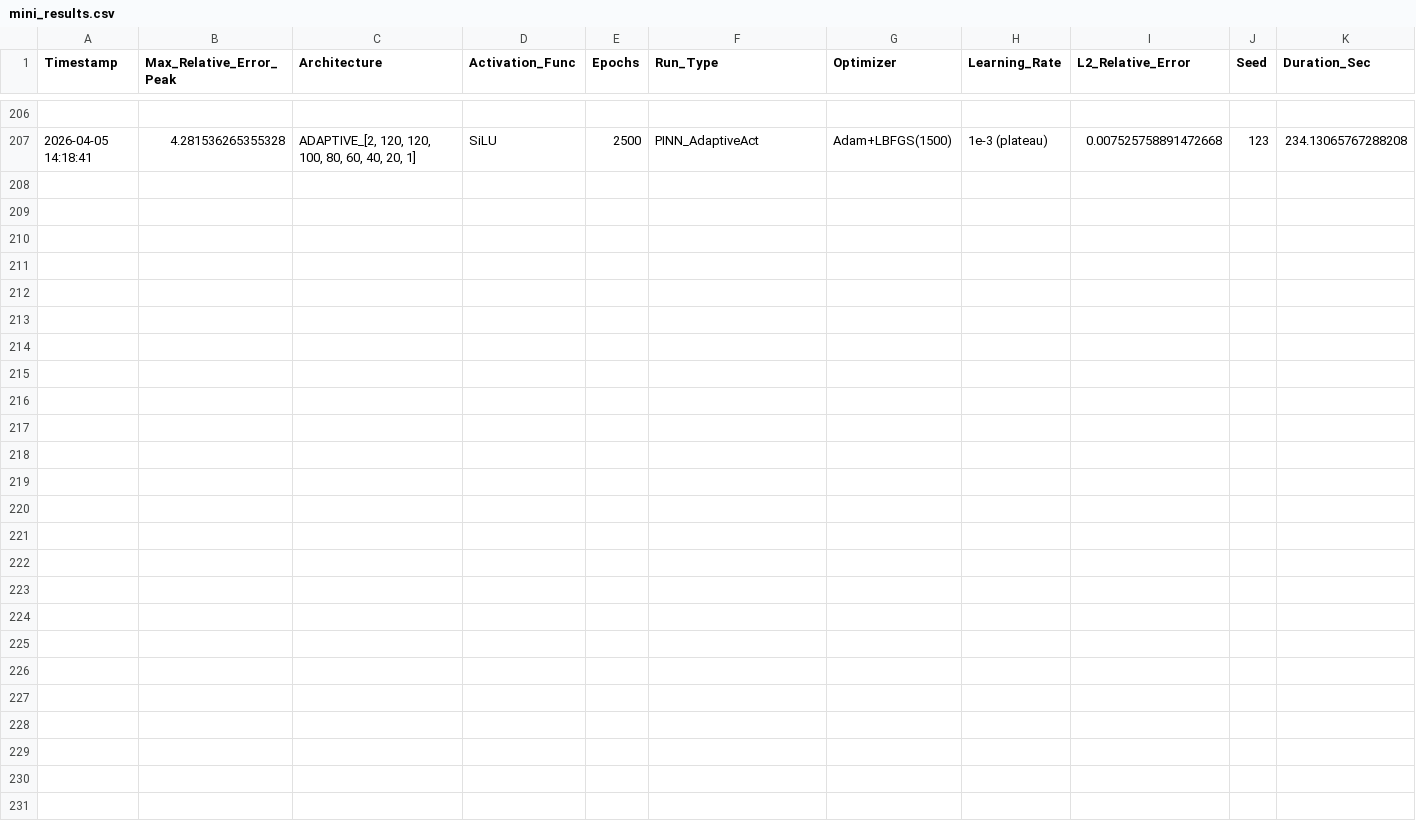
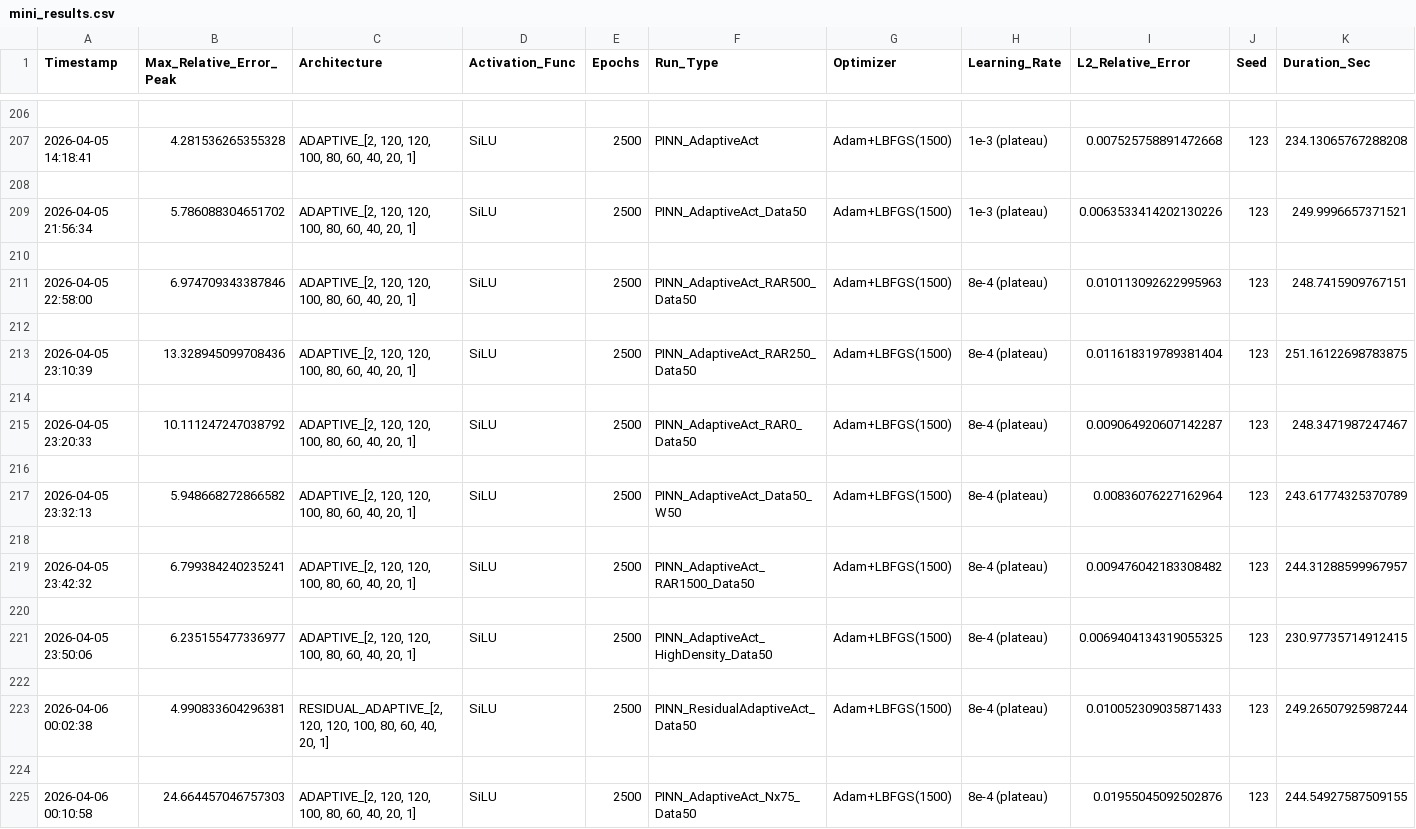
Before and after one commit to Eaglw/PINN-tesi, a CSV file: heat2dmini/mini_results.csv, drawn as a sheet; only a part is shown, gaps mark what is left out; the diff names each change by its address in the sheet, - before the commit and + after, or states it on an @@ line.

```diff
--- a/heat2dmini/mini_results.csv
+++ b/heat2dmini/mini_results.csv
+row 208: (empty)
+row 209: 2026-04-05 21:56:34 | 5.786088304651702 | ADAPTIVE_[2, 120, 120, 100, 80, 60, 40, 20, 1] | SiLU | 2500 | PINN_AdaptiveAct_Data50 | Adam+LBFGS(1500) | 1e-3 (plateau) | 0.0063533414202130226 | 123 | 249.9996657371521
+row 210: (empty)
+row 211: 2026-04-05 22:58:00 | 6.974709343387846 | ADAPTIVE_[2, 120, 120, 100, 80, 60, 40, 20, 1] | SiLU | 2500 | PINN_AdaptiveAct_RAR500_Data50 | Adam+LBFGS(1500) | 8e-4 (plateau) | 0.010113092622995963 | 123 | 248.7415909767151
+row 212: (empty)
+row 213: 2026-04-05 23:10:39 | 13.328945099708436 | ADAPTIVE_[2, 120, 120, 100, 80, 60, 40, 20, 1] | SiLU | 2500 | PINN_AdaptiveAct_RAR250_Data50 | Adam+LBFGS(1500) | 8e-4 (plateau) | 0.011618319789381404 | 123 | 251.16122698783875
+row 214: (empty)
+row 215: 2026-04-05 23:20:33 | 10.111247247038792 | ADAPTIVE_[2, 120, 120, 100, 80, 60, 40, 20, 1] | SiLU | 2500 | PINN_AdaptiveAct_RAR0_Data50 | Adam+LBFGS(1500) | 8e-4 (plateau) | 0.009064920607142287 | 123 | 248.3471987247467
+row 216: (empty)
+row 217: 2026-04-05 23:32:13 | 5.948668272866582 | ADAPTIVE_[2, 120, 120, 100, 80, 60, 40, 20, 1] | SiLU | 2500 | PINN_AdaptiveAct_Data50_W50 | Adam+LBFGS(1500) | 8e-4 (plateau) | 0.00836076227162964 | 123 | 243.61774325370789
+row 218: (empty)
+row 219: 2026-04-05 23:42:32 | 6.799384240235241 | ADAPTIVE_[2, 120, 120, 100, 80, 60, 40, 20, 1] | SiLU | 2500 | PINN_AdaptiveAct_RAR1500_Data50 | Adam+LBFGS(1500) | 8e-4 (plateau) | 0.009476042183308482 | 123 | 244.31288599967957
+row 220: (empty)
+row 221: 2026-04-05 23:50:06 | 6.235155477336977 | ADAPTIVE_[2, 120, 120, 100, 80, 60, 40, 20, 1] | SiLU | 2500 | PINN_AdaptiveAct_HighDensity_Data50 | Adam+LBFGS(1500) | 8e-4 (plateau) | 0.0069404134319055325 | 123 | 230.97735714912415
+row 222: (empty)
+row 223: 2026-04-06 00:02:38 | 4.990833604296381 | RESIDUAL_ADAPTIVE_[2, 120, 120, 100, 80, 60, 40, 20, 1] | SiLU | 2500 | PINN_ResidualAdaptiveAct_Data50 | Adam+LBFGS(1500) | 8e-4 (plateau) | 0.010052309035871433 | 123 | 249.26507925987244
+row 224: (empty)
+row 225: 2026-04-06 00:10:58 | 24.664457046757303 | ADAPTIVE_[2, 120, 120, 100, 80, 60, 40, 20, 1] | SiLU | 2500 | PINN_AdaptiveAct_Nx75_Data50 | Adam+LBFGS(1500) | 8e-4 (plateau) | 0.01955045092502876 | 123 | 244.54927587509155
```
Also changed, not shown: autoresearch-results.tsv, 1 other file.
